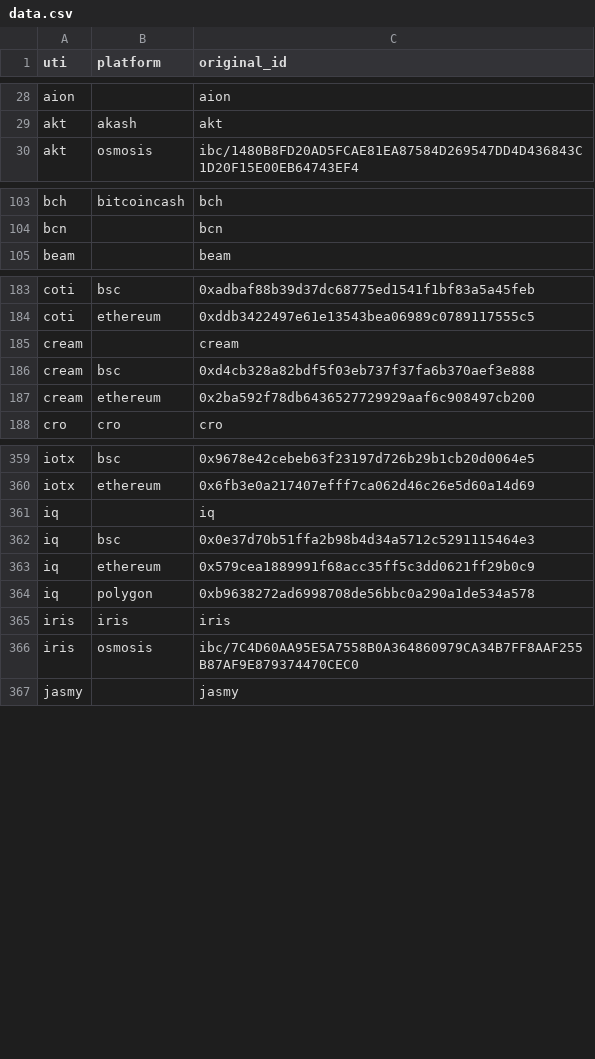
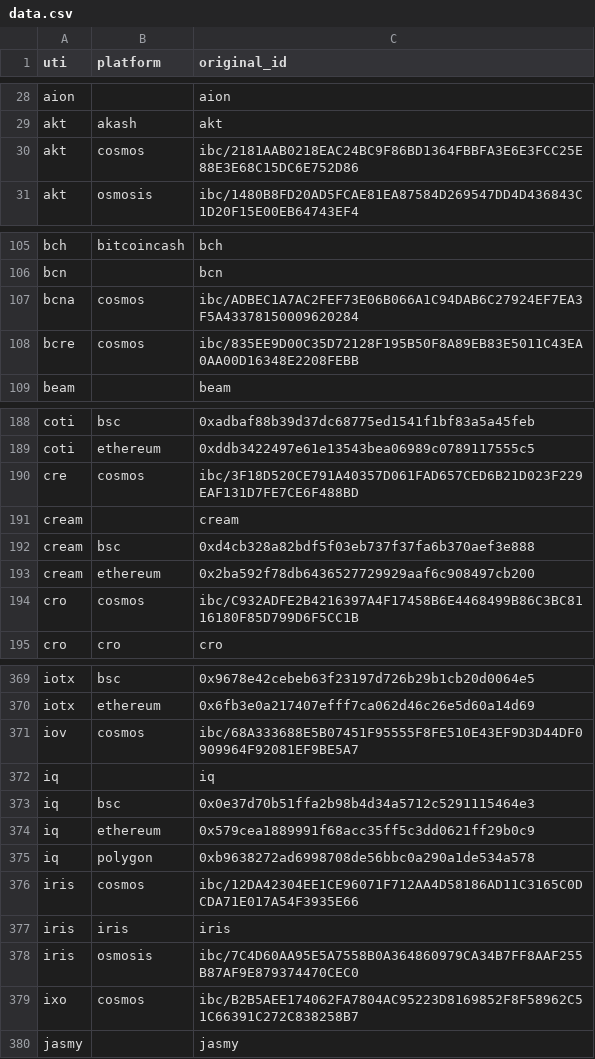
Before and after one commit to ca3-caaip/token_original_id, a CSV file: token_original_id/data.csv, drawn as a sheet; only a part is shown, gaps mark what is left out; the diff covers the shown part only; the diff names each change by its address in the sheet, - before the commit and + after, or states it on an @@ line.

Commit message:
feat: add tokens of cosmos (#21)

```diff
--- a/token_original_id/data.csv
+++ b/token_original_id/data.csv
+row 30: akt | cosmos | ibc/2181AAB0218EAC24BC9F86BD1364FBBFA3E6E3FCC25E88E3E68C15DC6E752D86
+row 107: bcna | cosmos | ibc/ADBEC1A7AC2FEF73E06B066A1C94DAB6C27924EF7EA3F5A43378150009620284
+row 108: bcre | cosmos | ibc/835EE9D00C35D72128F195B50F8A89EB83E5011C43EA0AA00D16348E2208FEBB
+row 190: cre | cosmos | ibc/3F18D520CE791A40357D061FAD657CED6B21D023F229EAF131D7FE7CE6F488BD
+row 194: cro | cosmos | ibc/C932ADFE2B4216397A4F17458B6E4468499B86C3BC8116180F85D799D6F5CC1B
+row 371: iov | cosmos | ibc/68A333688E5B07451F95555F8FE510E43EF9D3D44DF0909964F92081EF9BE5A7
+row 376: iris | cosmos | ibc/12DA42304EE1CE96071F712AA4D58186AD11C3165C0DCDA71E017A54F3935E66
+row 379: ixo | cosmos | ibc/B2B5AEE174062FA7804AC95223D8169852F8F58962C51C66391C272C838258B7
```
Also changed, not shown: 16 added rows elsewhere in this file.
